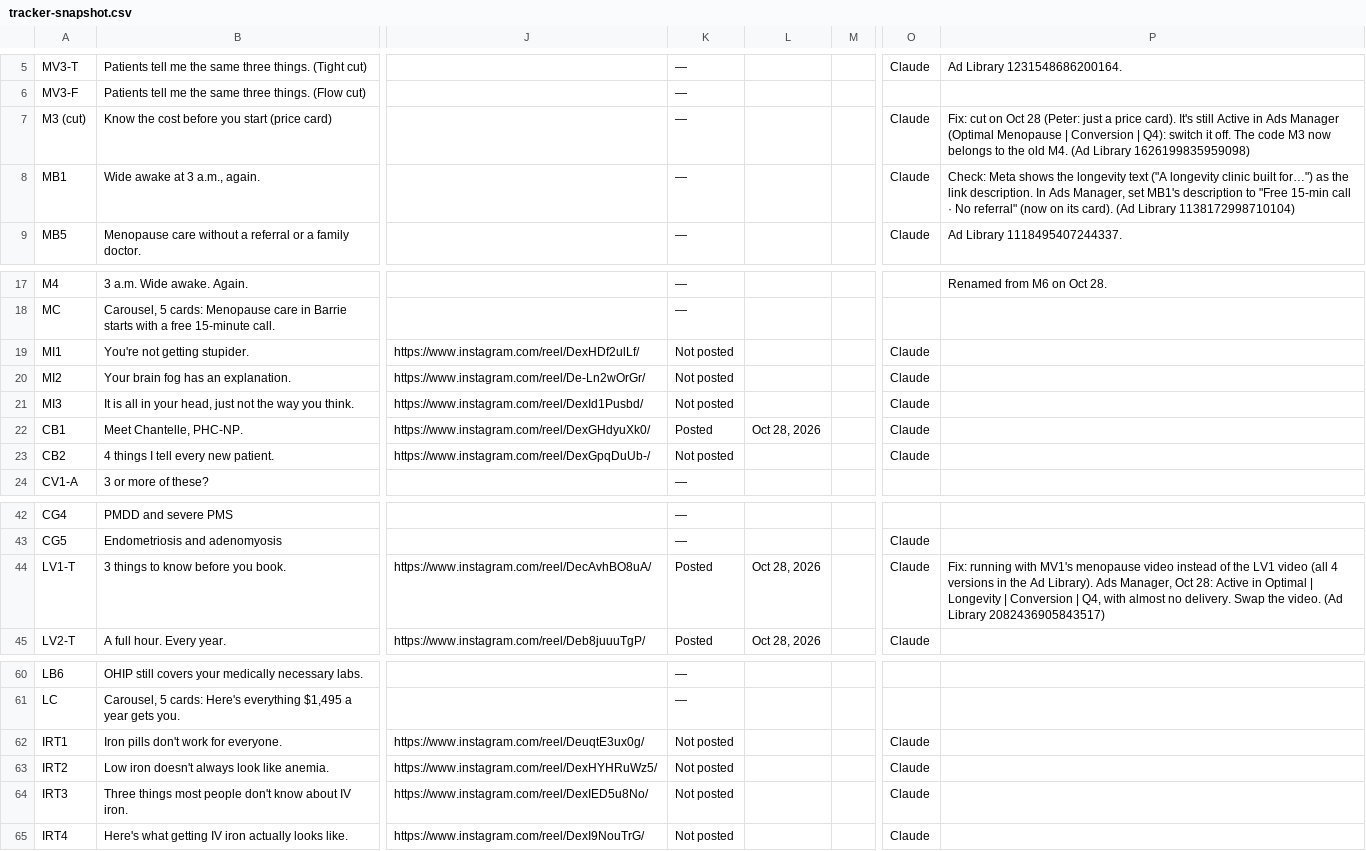
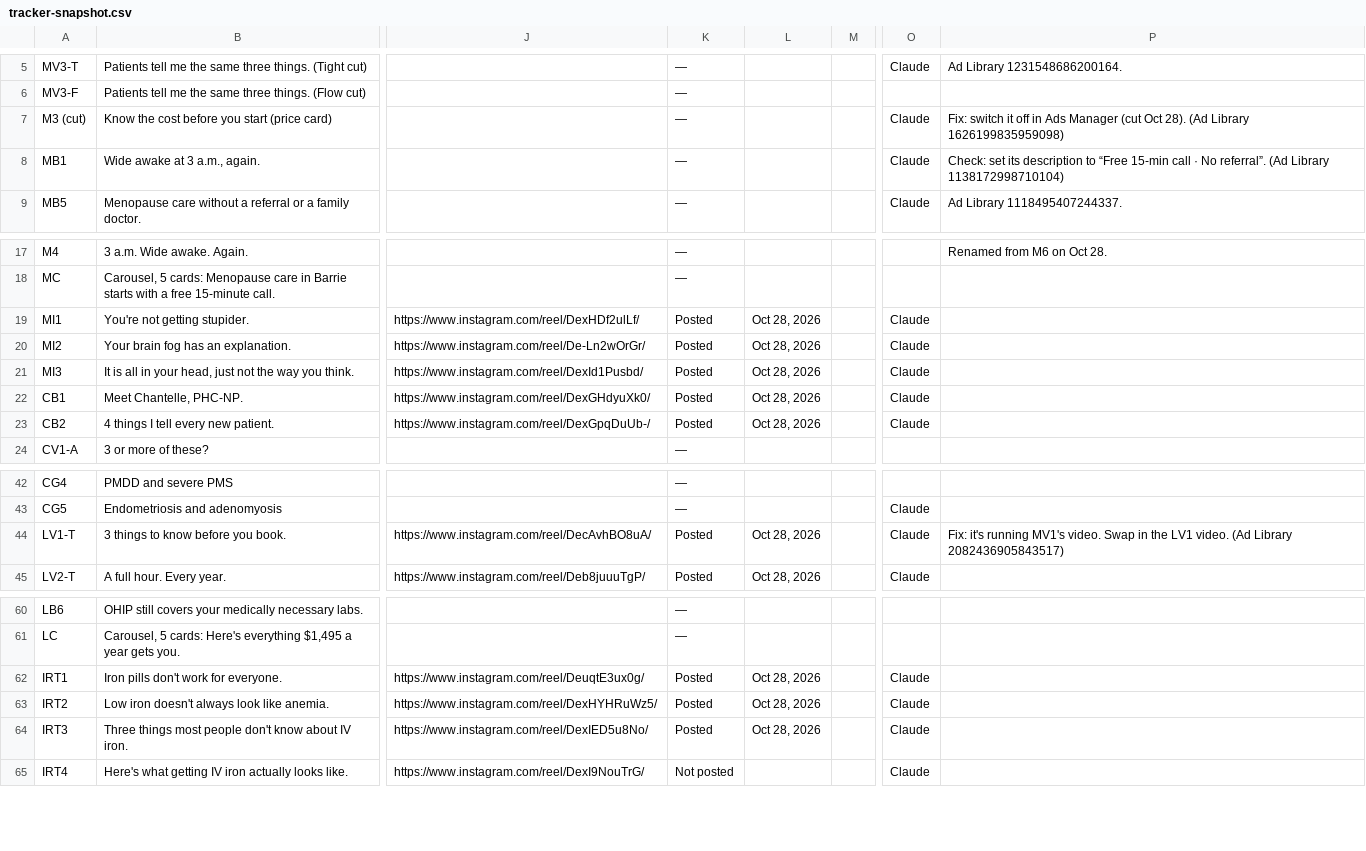
Before and after one commit to Optimal-Research-Team/optimal-ad-handoff, a CSV file: tracker-snapshot.csv, drawn as a sheet; only a part is shown, gaps mark what is left out; the diff names each change by its address in the sheet, - before the commit and + after, or states it on an @@ line.

```diff
--- a/tracker-snapshot.csv
+++ b/tracker-snapshot.csv
-P7: Fix: cut on Oct 28 (Peter: just a price card). It's still Active in Ads Manager (Optimal Menopause | Conversion | Q4): switch it off. The code M3 now belongs to the old M4. (Ad Library…
+P7: Fix: switch it off in Ads Manager (cut Oct 28). (Ad Library…
-P8: Check: Meta shows the longevity text ("A longevity clinic built for…") as the link description. In Ads Manager, set MB1's description to "Free 15-min call · No referral" (now on its card). (Ad Library…
+P8: Check: set its description to “Free 15-min call · No referral”. (Ad Library…
-K19:K21: Not posted
+K19:K21: Posted
-L19:L21: (empty)
+L19:L21: Oct 28, 2026
-K23: Not posted
+K23: Posted
-L23: (empty)
+L23: Oct 28, 2026
-P44: Fix: running with MV1's menopause video instead of the LV1 video (all 4 versions in the Ad Library). Ads Manager, Oct 28: Active in Optimal | Longevity | Conversion | Q4, with almost no delivery. Swap the video. (Ad…
+P44: Fix: it's running MV1's video. Swap in the LV1 video. (Ad…
-K62:K64: Not posted
+K62:K64: Posted
-L62:L64: (empty)
+L62:L64: Oct 28, 2026
```
Also changed, not shown: sync-log-snapshot.csv, 2 other files.
